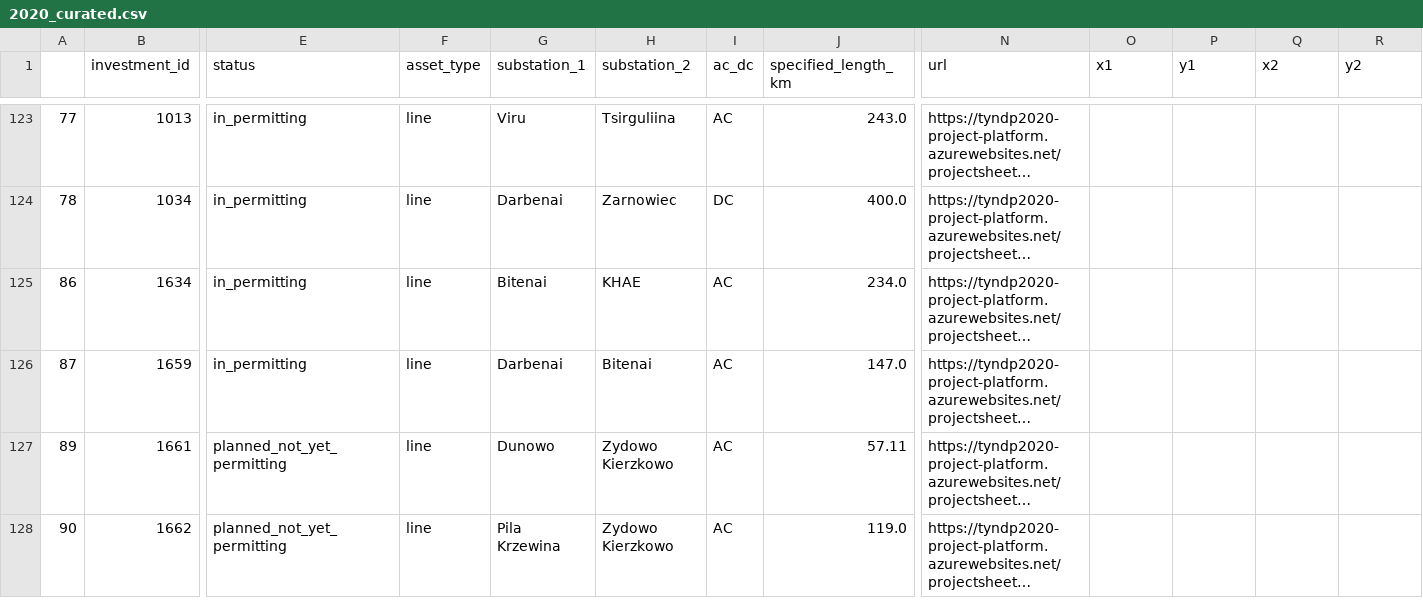
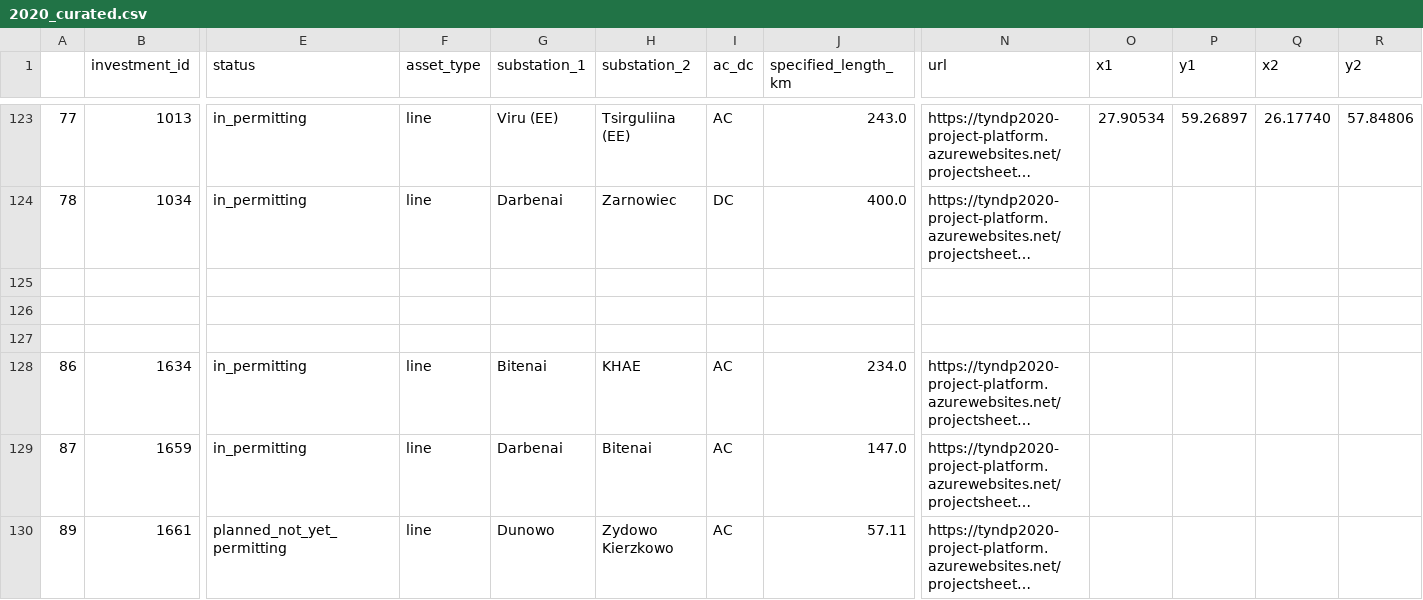
Before and after one commit to grecht/tyndp_to_pypsa, a CSV file: 2020/2020_curated.csv, drawn as a sheet; only a part is shown, gaps mark what is left out; the shorter side is filled out with more unchanged rows; long unchanged cells end in …; rows hold the shown columns only; the diff covers the shown part only; the diff names each change by its address in the sheet, - before the commit and + after, or states it on an @@ line.

```diff
--- a/2020/2020_curated.csv
+++ b/2020/2020_curated.csv
-G123 (substation_1): Viru
+G123 (substation_1): Viru (EE)
-H123 (substation_2): Tsirguliina
+H123 (substation_2): Tsirguliina (EE)
-O123 (x1): (empty)
+O123 (x1): 27.90534
-P123 (y1): (empty)
+P123 (y1): 59.26897
-Q123 (x2): (empty)
+Q123 (x2): 26.17740
-R123 (y2): (empty)
+R123 (y2): 57.84806
+row 125: (empty)
+row 126: (empty)
+row 127: (empty)
```
Also changed, not shown: 3 added rows and 30 edited cells elsewhere in this file.
